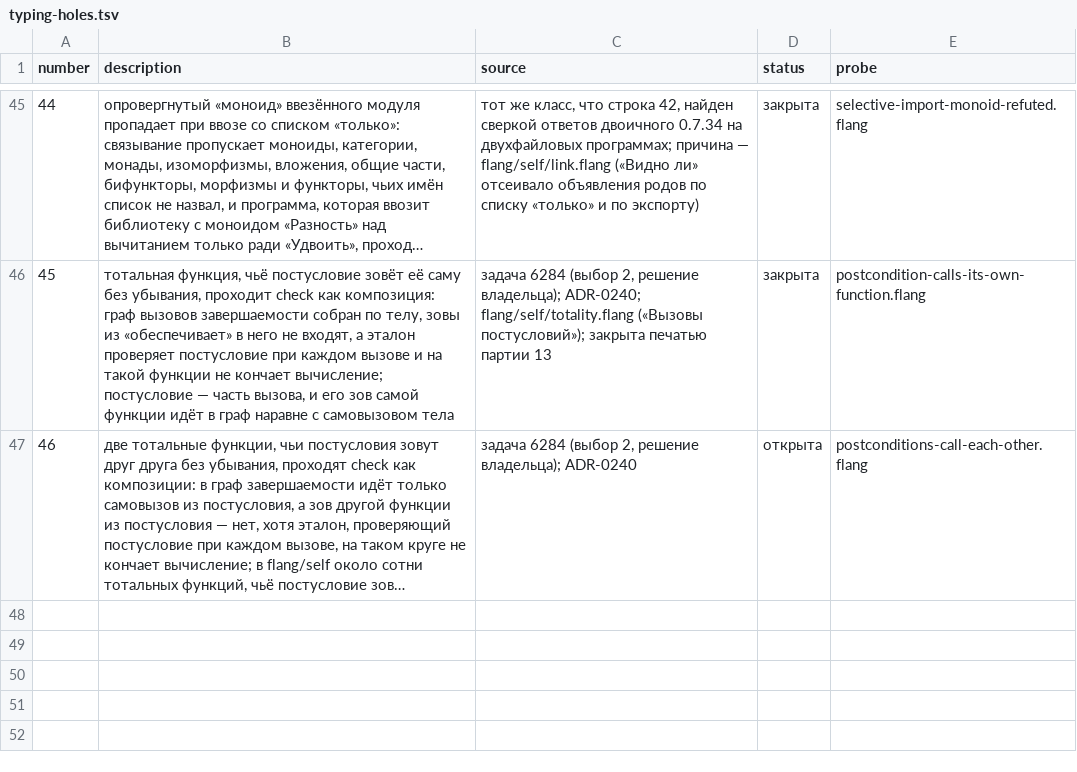
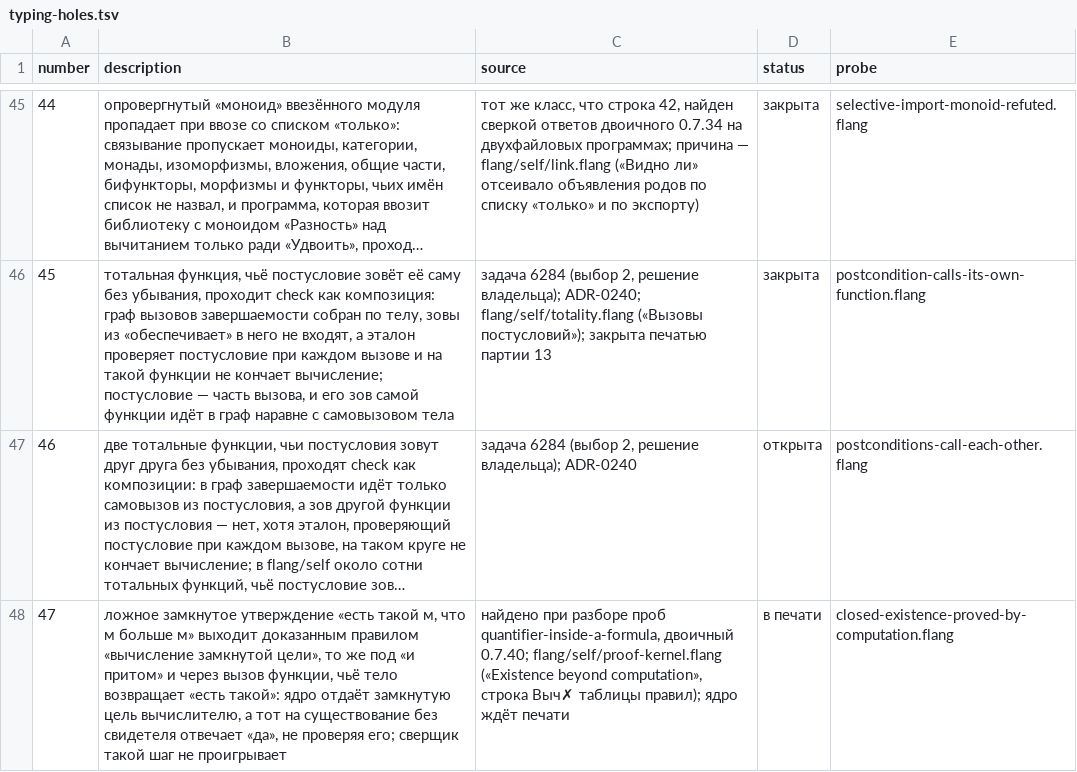
Before and after one commit to digitable-lol/flang, a TSV file: flang/proof/tables/typing-holes.tsv, drawn as a sheet; only a part is shown, gaps mark what is left out; long unchanged cells end in …; the diff names each change by its address in the sheet, - before the commit and + after, or states it on an @@ line.

```diff
--- a/flang/proof/tables/typing-holes.tsv
+++ b/flang/proof/tables/typing-holes.tsv
+row 48: 47 | ложное замкнутое утверждение «есть такой м, что м больше м» выходит доказанным правилом «вычисление замкнутой цели», то же под «и притом» и через вызов функции, чьё тело возвращает «есть такой»: ядро отдаёт замкнутую цель вычислителю, а тот на существование без свидетеля отвечает «да», не проверяя его; сверщик такой шаг не проигрывает | найдено при разборе проб quantifier-inside-a-formula, двоичный 0.7.40; flang/self/proof-kernel.flang («Existence beyond computation», строка Выч✗ таблицы правил); ядро ждёт печати | в печати | closed-existence-proved-by-computation.flang
```
Also changed, not shown: flang/proof/probes/typing-holes/expected.tsv, flang/proof/tables/inference-rules.tsv, 3 other files.
